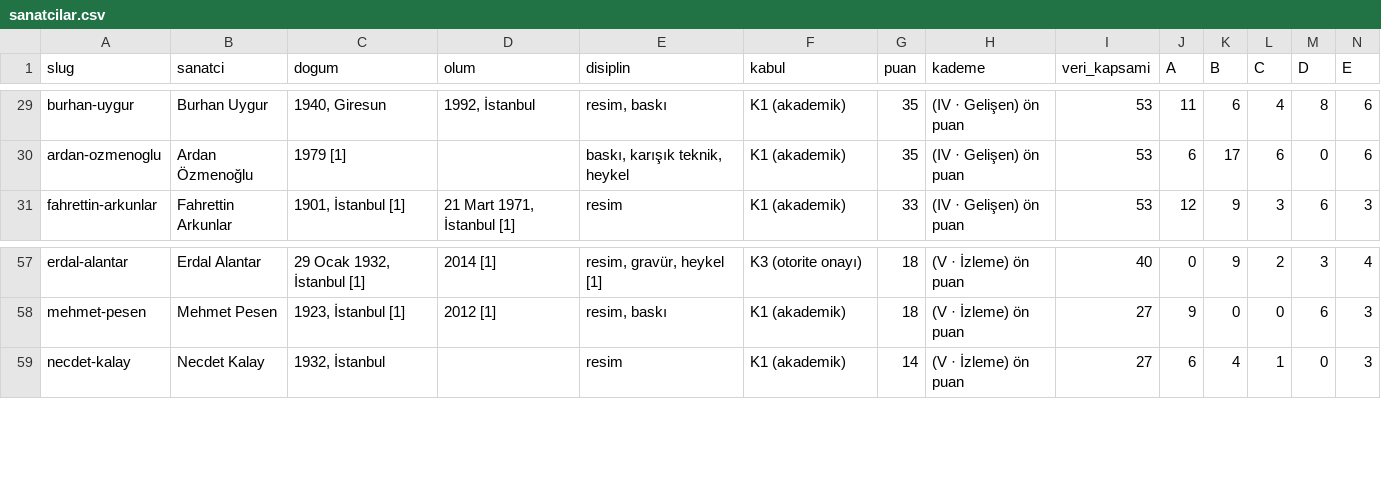
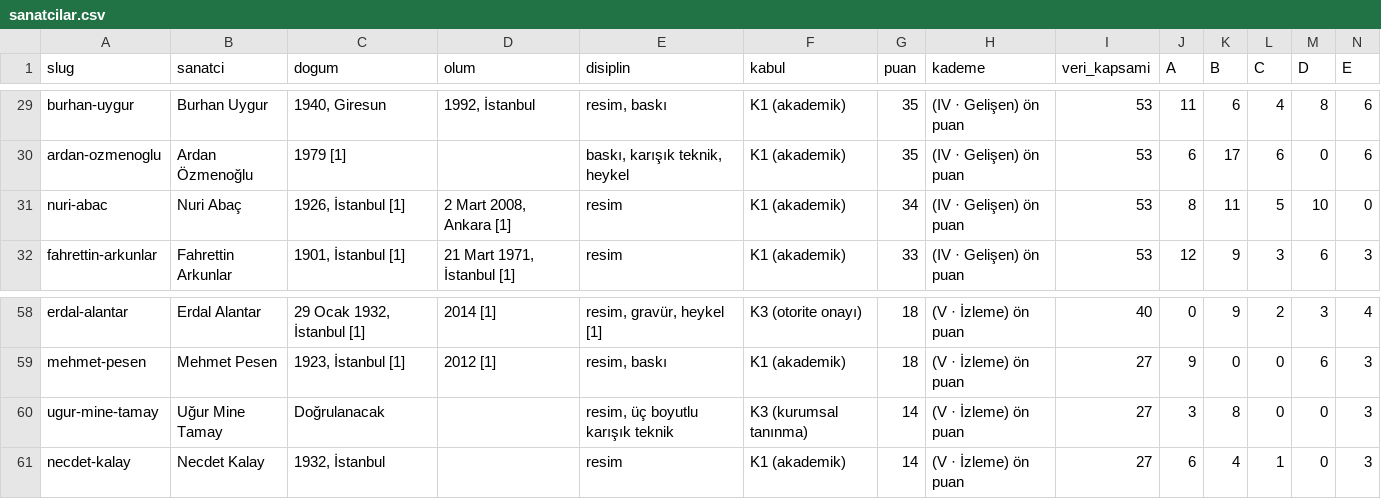
Before and after one commit to occiftci-ux/artvela-site, a CSV file: arastirma/sanatcilar.csv, drawn as a sheet; only a part is shown, gaps mark what is left out; rows hold the shown columns only; the diff names each change by its address in the sheet, - before the commit and + after, or states it on an @@ line.

```diff
--- a/arastirma/sanatcilar.csv
+++ b/arastirma/sanatcilar.csv
+row 31: nuri-abac | Nuri Abaç | 1926, İstanbul [1] | 2 Mart 2008, Ankara [1] | resim | K1 (akademik) | 34 | (IV · Gelişen) ön puan | 53 | 8 | 11 | 5 | 10 | 0
+row 60: ugur-mine-tamay | Uğur Mine Tamay | Doğrulanacak |  | resim, üç boyutlu karışık teknik | K3 (kurumsal tanınma) | 14 | (V · İzleme) ön puan | 27 | 3 | 8 | 0 | 0 | 3
```
Also changed, not shown: arastirma/kuyruk.csv, 5 other files.
